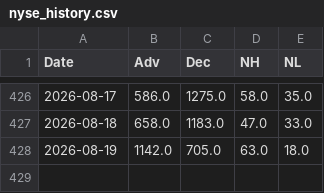
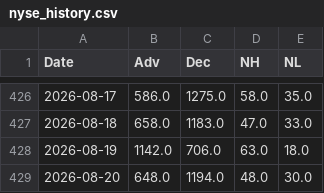
Before and after one commit to volantkao/finance_data, a CSV file: nyse_history.csv, drawn as a sheet; only a part is shown, gaps mark what is left out.

```diff
--- a/nyse_history.csv
+++ b/nyse_history.csv
@@ -427,2 +427,3 @@ Date,Adv,Dec,NH,NL
 2026-08-18,658.0,1183.0,47.0,33.0
-2026-08-19,1142.0,705.0,63.0,18.0
+2026-08-19,1142.0,706.0,63.0,18.0
+2026-08-20,648.0,1194.0,48.0,30.0
```
